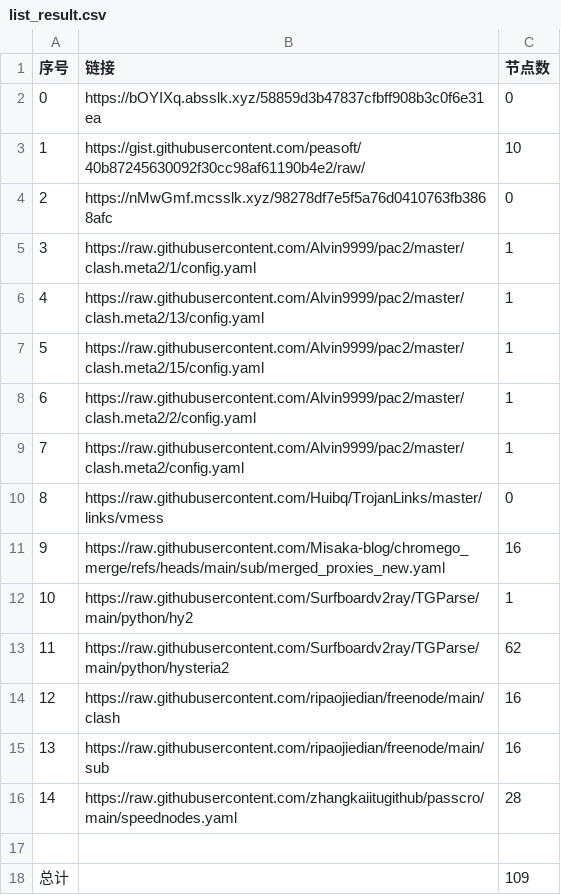
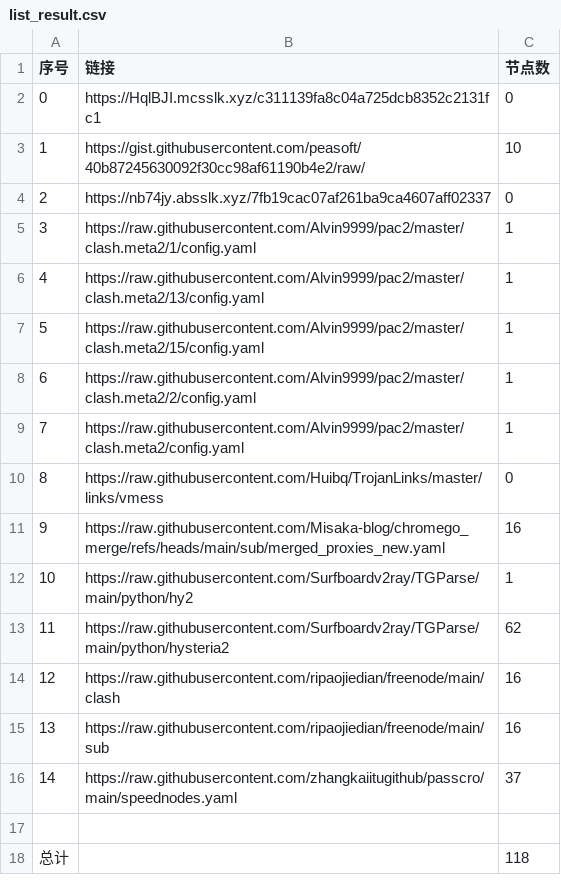
Before and after one commit to bobvane/AutoNode, a CSV file: list_result.csv, drawn as a sheet.

```diff
--- a/list_result.csv
+++ b/list_result.csv
@@ -1,5 +1,5 @@
 序号,链接,节点数
-0,https://bOYIXq.absslk.xyz/58859d3b47837cfbff908b3c0f6e31ea,0
+0,https://HqlBJI.mcsslk.xyz/c311139fa8c04a725dcb8352c2131fc1,0
 1,https://gist.githubusercontent.com/peasoft/40b87245630092f30cc98af61190b4e2/raw/,10
-2,https://nMwGmf.mcsslk.xyz/98278df7e5f5a76d0410763fb3868afc,0
+2,https://nb74jy.absslk.xyz/7fb19cac07af261ba9ca4607aff02337,0
 3,https://raw.githubusercontent.com/Alvin9999/pac2/master/clash.meta2/1/config.yaml,1
@@ -15,4 +15,4 @@
 13,https://raw.githubusercontent.com/ripaojiedian/freenode/main/sub,16
-14,https://raw.githubusercontent.com/zhangkaiitugithub/passcro/main/speednodes.yaml,28
+14,https://raw.githubusercontent.com/zhangkaiitugithub/passcro/main/speednodes.yaml,37
 
-总计,,109
+总计,,118
```
Also changed, not shown: 22 other files.
